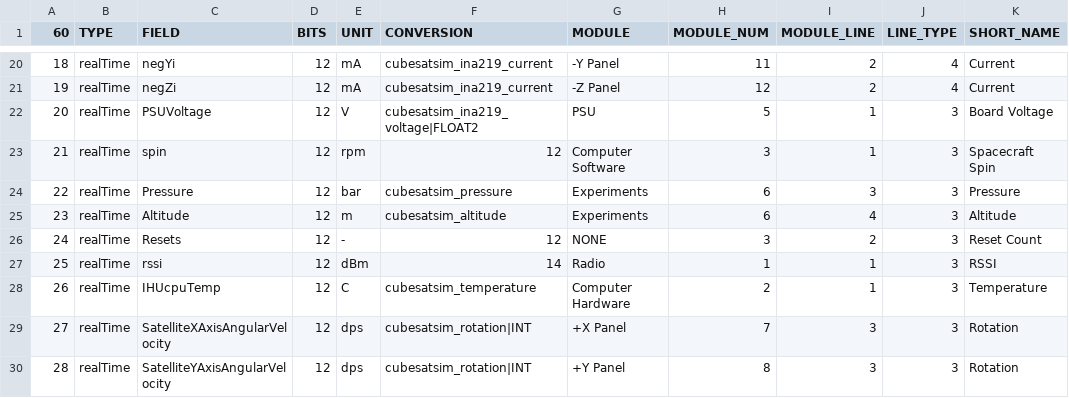
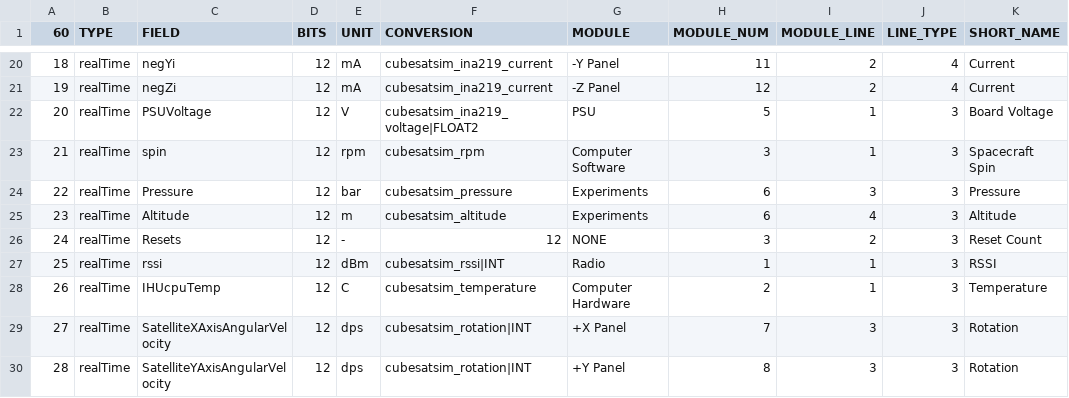
Before and after one commit to alanbjohnston/CubeSatSim, a CSV file: spacecraft/FoxTelem_1.09m/CubeSatSim_PSK_rttelemetry.csv, drawn as a sheet; only a part is shown, gaps mark what is left out; the diff names each change by its address in the sheet, - before the commit and + after, or states it on an @@ line.

Commit message:
changed rssi and rpm conversion

```diff
--- a/spacecraft/FoxTelem_1.09m/CubeSatSim_PSK_rttelemetry.csv
+++ b/spacecraft/FoxTelem_1.09m/CubeSatSim_PSK_rttelemetry.csv
-F23 (CONVERSION): 12
+F23 (CONVERSION): cubesatsim_rpm
-F27 (CONVERSION): 14
+F27 (CONVERSION): cubesatsim_rssi|INT
```
